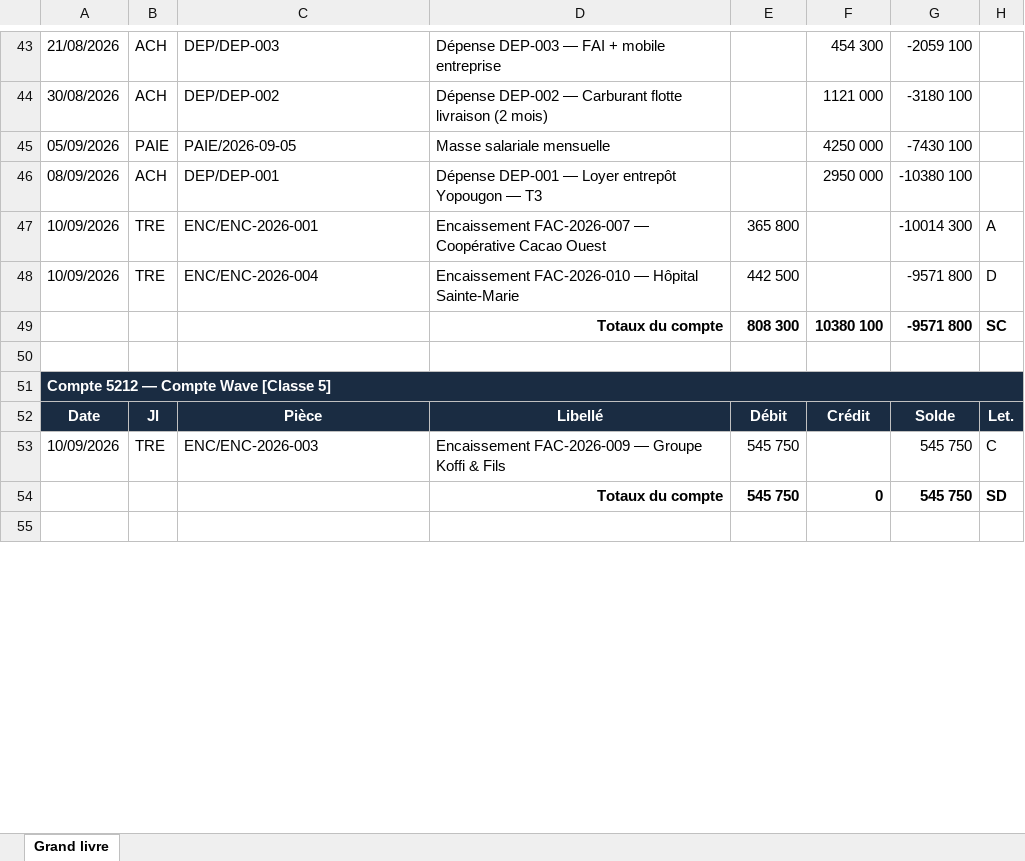
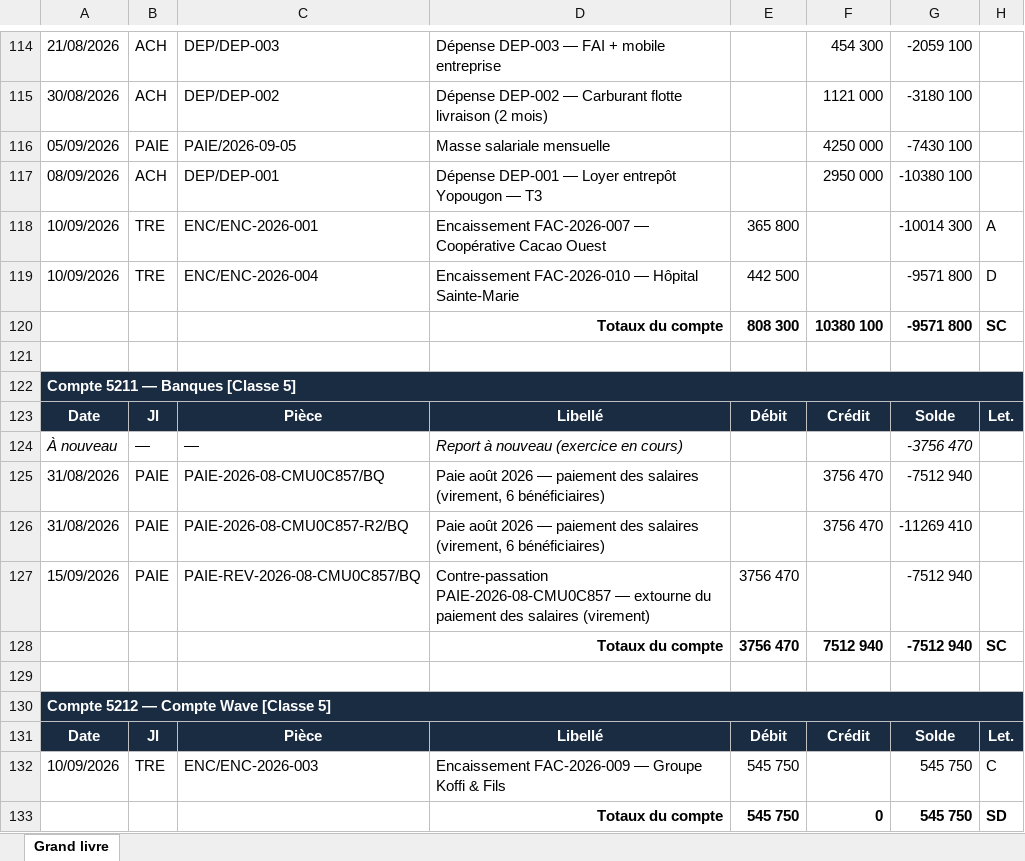
Before and after one commit to assihervey-coder/YAHRIA-BUSINESS-OS, an Excel workbook: scripts/out_syscohada/grandlivre_ci.xlsx, sheet Grand livre, drawn as a sheet; only a part is shown, gaps mark what is left out; the shorter side is filled out with more unchanged rows; values as stored, in another font and other column widths than the file's, no borders; the diff covers the shown part only; the diff names each change by its address in the sheet, - before the commit and + after, or states it on an @@ line.

```diff
--- a/scripts/out_syscohada/grandlivre_ci.xlsx (sheet Grand livre)
+++ b/scripts/out_syscohada/grandlivre_ci.xlsx (sheet Grand livre)
+row 121: (empty)
+row 122: Compte 5211 — Banques [Classe 5]
+row 123: Date | Jl | Pièce | Libellé | Débit | Crédit | Solde | Let.
+row 124: À nouveau | — | — | Report à nouveau (exercice en cours) |  |  | -3756 470
+row 125: 31/08/2026 | PAIE | PAIE-2026-08-CMU0C857/BQ | Paie août 2026 — paiement des salaires (virement, 6 bénéficiaires) |  | 3756 470 | -7512 940
+row 126: 31/08/2026 | PAIE | PAIE-2026-08-CMU0C857-R2/BQ | Paie août 2026 — paiement des salaires (virement, 6 bénéficiaires) |  | 3756 470 | -11269 410
+row 127: 15/09/2026 | PAIE | PAIE-REV-2026-08-CMU0C857/BQ | Contre-passation PAIE-2026-08-CMU0C857 — extourne du paiement des salaires (virement) | 3756 470 |  | -7512 940
+row 128:  |  |  | Totaux du compte | 3756 470 | 7512 940 | -7512 940 | SC
```
Also changed, not shown: 127 added rows elsewhere in this sheet, scripts/out_syscohada/balance_bj.xlsx, scripts/out_syscohada/balance_ci.xlsx, 28 other files.
